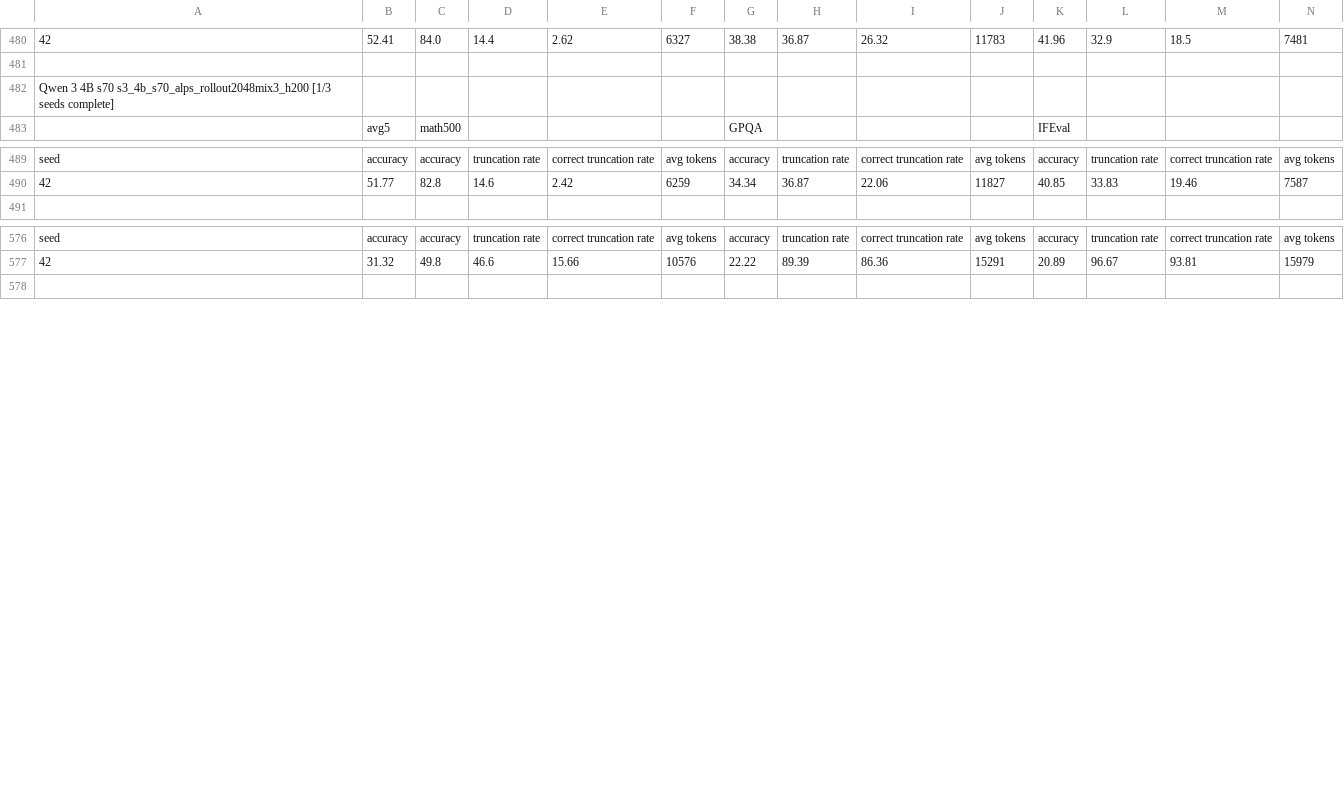
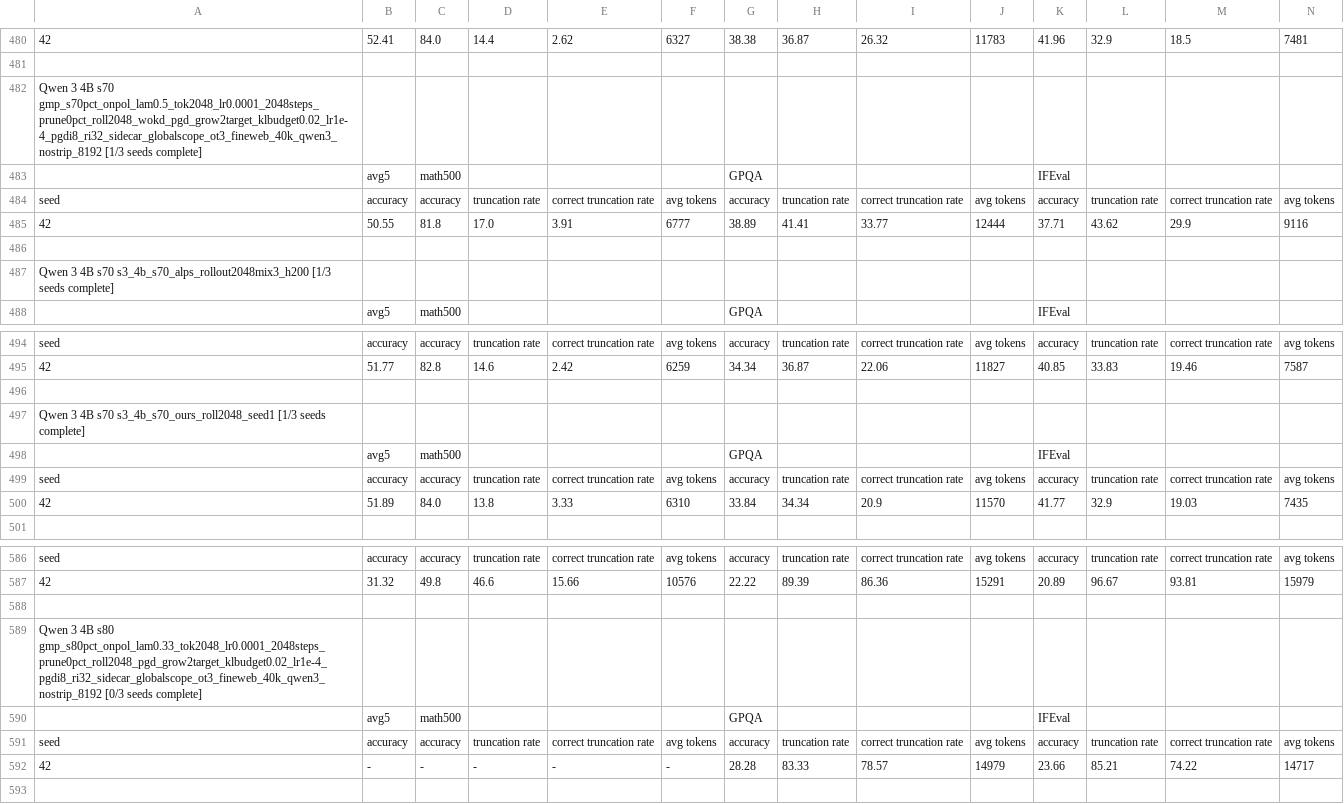
Before and after one commit to cosmos1030/onpolicyelsa_code, a TSV file: long_tsv_results/4b/long_results_4b.tsv, drawn as a sheet; only a part is shown, gaps mark what is left out; rows hold the shown columns only; the diff names each change by its address in the sheet, - before the commit and + after, or states it on an @@ line.

Commit message:
harvest: refreshed long/strict TSVs (2026-10-11 15:39:49)

```diff
--- a/long_tsv_results/4b/long_results_4b.tsv
+++ b/long_tsv_results/4b/long_results_4b.tsv
+row 482: Qwen 3 4B s70 gmp_s70pct_onpol_lam0.5_tok2048_lr0.0001_2048steps_prune0pct_roll2048_wokd_pgd_grow2target_klbudget0.02_lr1e-4_pgdi8_ri32_sidecar_globalscope_ot3_fineweb_40k_qwen3_nostrip_8192 [1/3 seeds complete]
+row 483:  | avg5 | math500 |  |  |  | GPQA |  |  |  | IFEval
+row 484: seed | accuracy | accuracy | truncation rate | correct truncation rate | avg tokens | accuracy | truncation rate | correct truncation rate | avg tokens | accuracy | truncation rate | correct truncation rate | avg tokens
+row 485: 42 | 50.55 | 81.8 | 17.0 | 3.91 | 6777 | 38.89 | 41.41 | 33.77 | 12444 | 37.71 | 43.62 | 29.9 | 9116
+row 486: (empty)
+row 496: (empty)
+row 497: Qwen 3 4B s70 s3_4b_s70_ours_roll2048_seed1 [1/3 seeds complete]
+row 498:  | avg5 | math500 |  |  |  | GPQA |  |  |  | IFEval
+row 499: seed | accuracy | accuracy | truncation rate | correct truncation rate | avg tokens | accuracy | truncation rate | correct truncation rate | avg tokens | accuracy | truncation rate | correct truncation rate | avg tokens
+row 500: 42 | 51.89 | 84.0 | 13.8 | 3.33 | 6310 | 33.84 | 34.34 | 20.9 | 11570 | 41.77 | 32.9 | 19.03 | 7435
+row 588: (empty)
+row 589: Qwen 3 4B s80 gmp_s80pct_onpol_lam0.33_tok2048_lr0.0001_2048steps_prune0pct_roll2048_pgd_grow2target_klbudget0.02_lr1e-4_pgdi8_ri32_sidecar_globalscope_ot3_fineweb_40k_qwen3_nostrip_8192 [0/3 seeds complete]
+row 590:  | avg5 | math500 |  |  |  | GPQA |  |  |  | IFEval
+row 591: seed | accuracy | accuracy | truncation rate | correct truncation rate | avg tokens | accuracy | truncation rate | correct truncation rate | avg tokens | accuracy | truncation rate | correct truncation rate | avg tokens
+row 592: 42 | - | - | - | - | - | 28.28 | 83.33 | 78.57 | 14979 | 23.66 | 85.21 | 74.22 | 14717
```
Also changed, not shown: long_tsv_results/1.7b/long_results_1.7b.tsv, long_tsv_results/1.7b/runs_1.7b.tsv, 4 other files.
